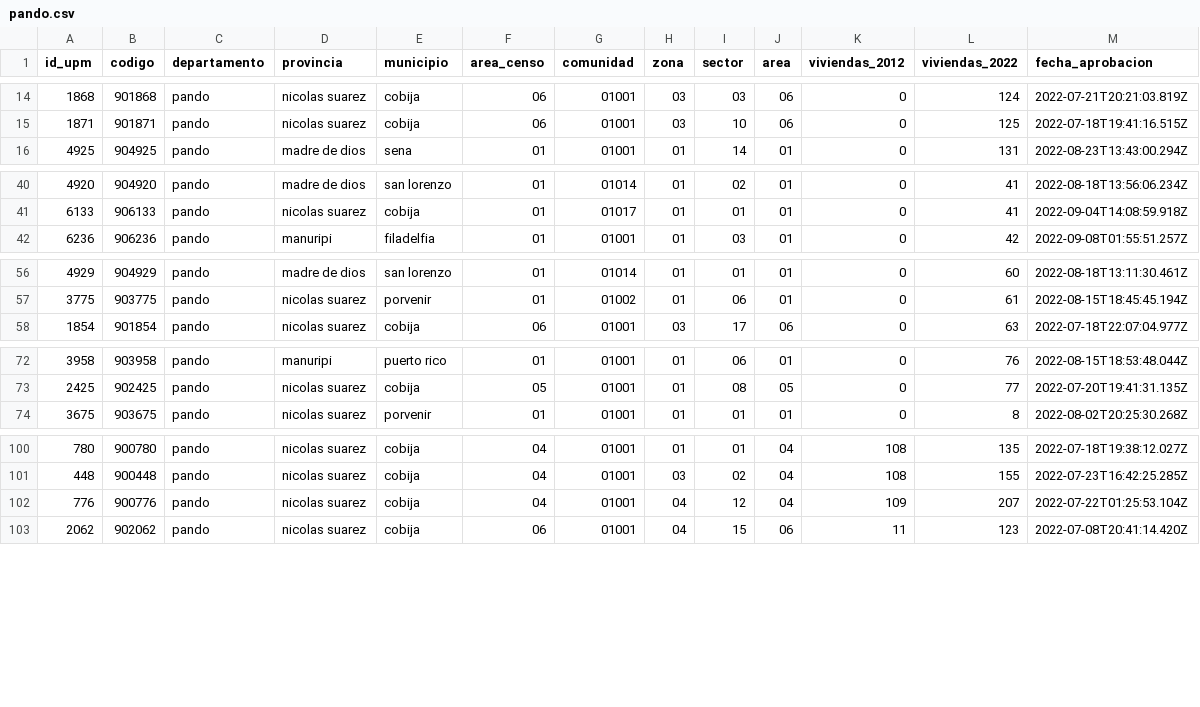
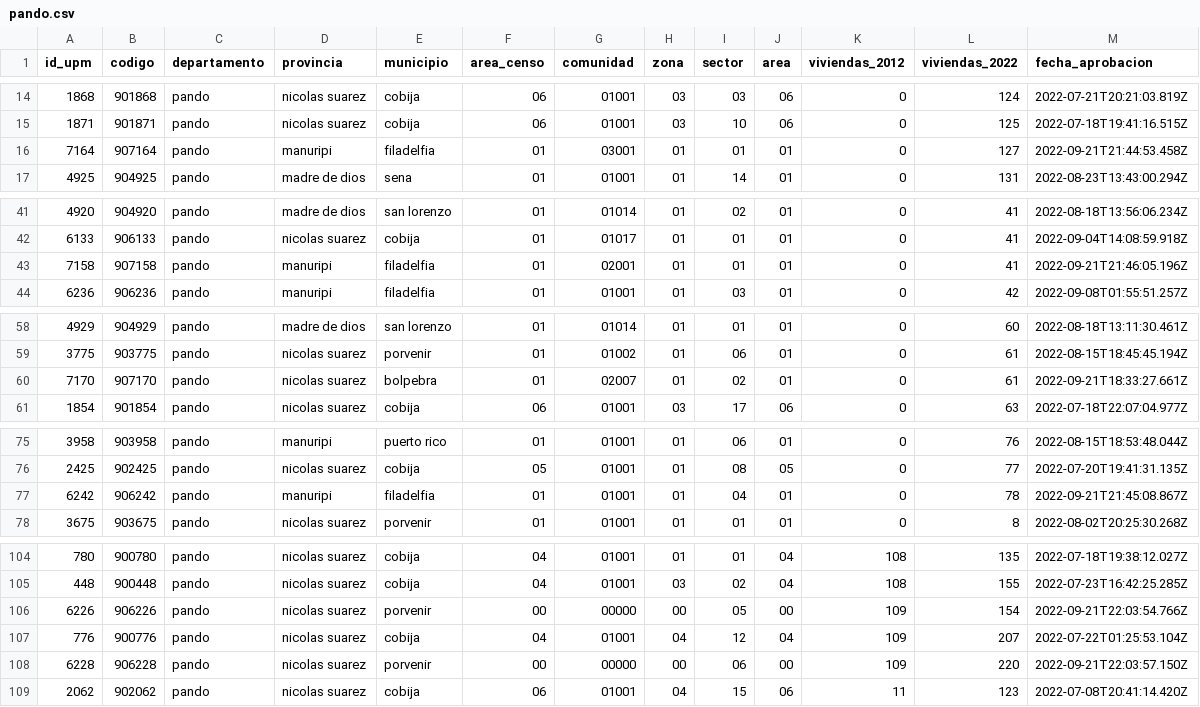
Before and after one commit to mauforonda/avance_censo, a CSV file: data/cartografia/departamentos/pando.csv, drawn as a sheet; only a part is shown, gaps mark what is left out; the diff covers the shown part only; the diff names each change by its address in the sheet, - before the commit and + after, or states it on an @@ line.

```diff
--- a/data/cartografia/departamentos/pando.csv
+++ b/data/cartografia/departamentos/pando.csv
+row 16: 7164 | 907164 | pando | manuripi | filadelfia | 01 | 03001 | 01 | 01 | 01 | 0 | 127 | 2022-09-21T21:44:53.458Z
+row 43: 7158 | 907158 | pando | manuripi | filadelfia | 01 | 02001 | 01 | 01 | 01 | 0 | 41 | 2022-09-21T21:46:05.196Z
+row 60: 7170 | 907170 | pando | nicolas suarez | bolpebra | 01 | 02007 | 01 | 02 | 01 | 0 | 61 | 2022-09-21T18:33:27.661Z
+row 77: 6242 | 906242 | pando | manuripi | filadelfia | 01 | 01001 | 01 | 04 | 01 | 0 | 78 | 2022-09-21T21:45:08.867Z
+row 106: 6226 | 906226 | pando | nicolas suarez | porvenir | 00 | 00000 | 00 | 05 | 00 | 109 | 154 | 2022-09-21T22:03:54.766Z
+row 108: 6228 | 906228 | pando | nicolas suarez | porvenir | 00 | 00000 | 00 | 06 | 00 | 109 | 220 | 2022-09-21T22:03:57.150Z
```
Also changed, not shown: 5 added rows elsewhere in this file, data/cartografia/departamentos/chuquisaca.csv, data/cartografia/departamentos/oruro.csv, 7 other files.
